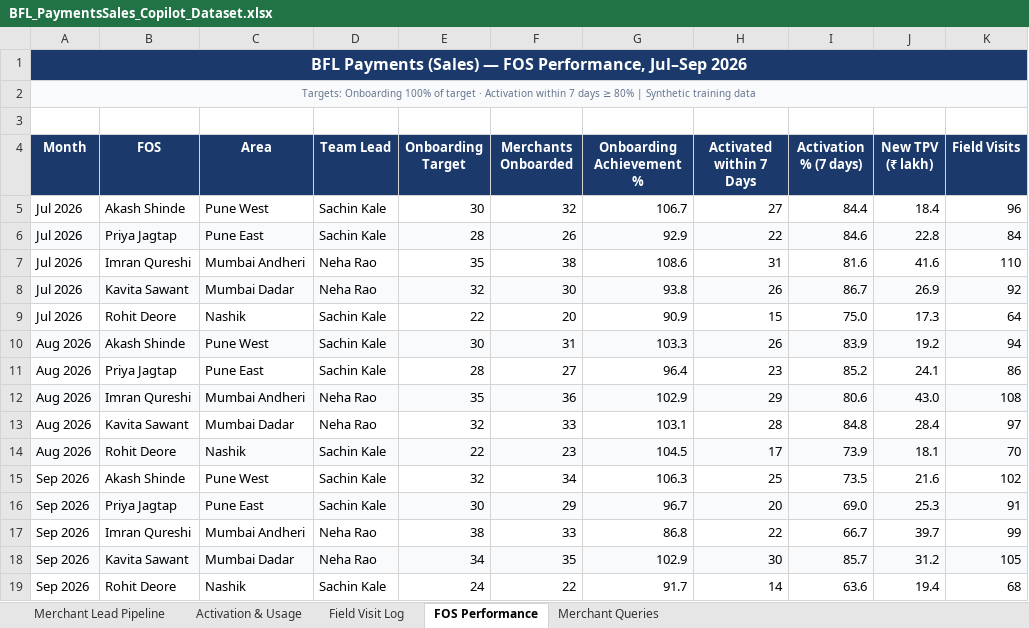
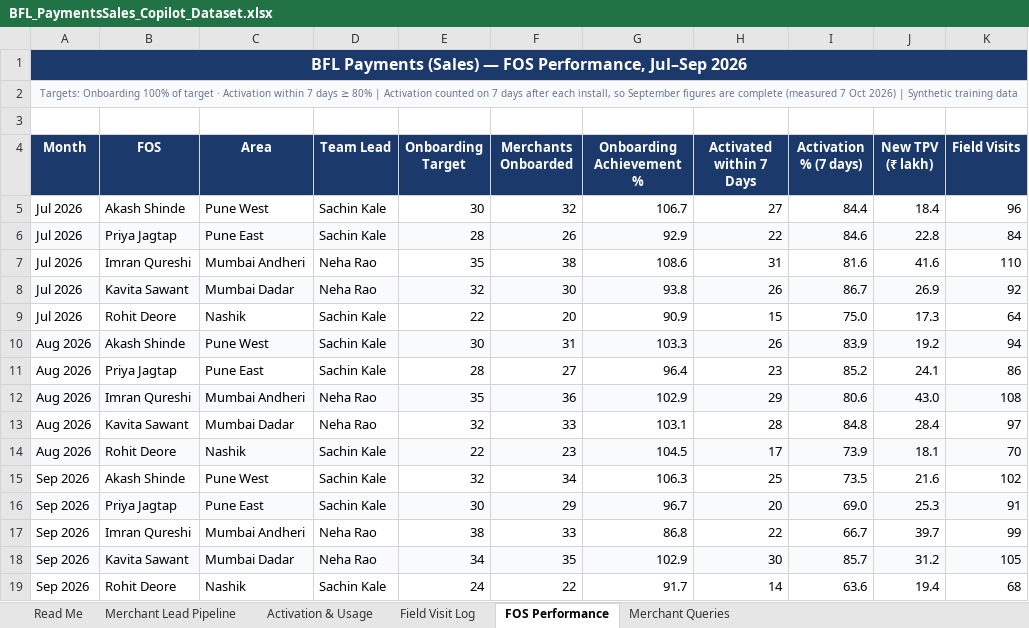
Before and after one commit to Training-Repository/20261017_BjjFs_AI_Payments-Sales_Afternoon, an Excel workbook: BFL_PaymentsSales_Copilot_Dataset.xlsx, sheet FOS Performance, drawn as a sheet; values as stored, in another font and other column widths than the file's, no borders; the diff names each change by its address in the sheet, - before the commit and + after, or states it on an @@ line.

```diff
--- a/BFL_PaymentsSales_Copilot_Dataset.xlsx (sheet FOS Performance)
+++ b/BFL_PaymentsSales_Copilot_Dataset.xlsx (sheet FOS Performance)
+sheet tab: Read Me
-A2 (Month): …80% | Synthetic training…
+A2 (Month): …80% | Activation counted on 7 days after each install, so September figures are complete (measured 7 Oct 2026) | Synthetic training…
```
Also changed, not shown: sheet Field Visit Log, sheet Merchant Queries, sheet Merchant Lead Pipeline, sheet Activation & Usage, formulas that keep their value, BFL_PaymentsSales_Copilot_Demo.xlsx, 5 other files.
